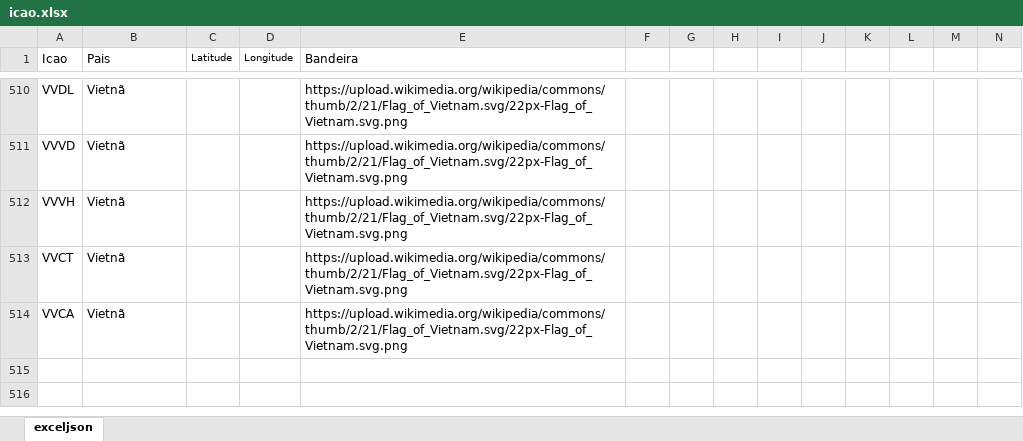
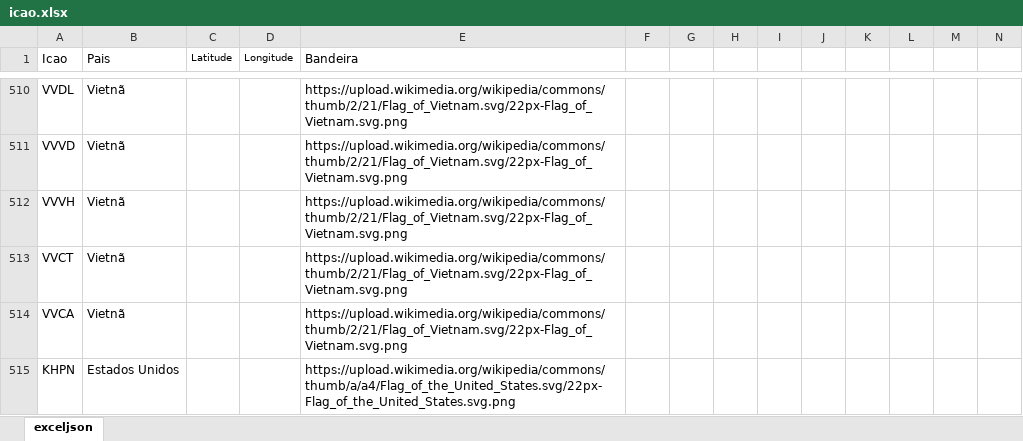
Before and after one commit to Dalmocabral/infinteflightaerobrasil_atc, an Excel workbook: icao.xlsx, sheet exceljson, drawn as a sheet; only a part is shown, gaps mark what is left out; values as stored, in another font and other column widths than the file's, no borders; charts and pictures not drawn; rows hold the shown columns only; the diff names each change by its address in the sheet, - before the commit and + after, or states it on an @@ line.

```diff
--- a/icao.xlsx (sheet exceljson)
+++ b/icao.xlsx (sheet exceljson)
+row 515: KHPN | Estados Unidos |  |  | https://upload.wikimedia.org/wikipedia/commons/thumb/a/a4/Flag_of_the_United_States.svg/22px-Flag_of_the_United_States.svg.png
```
Also changed, not shown: 1 other file.
